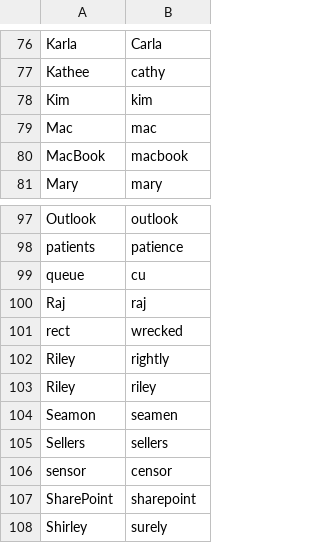
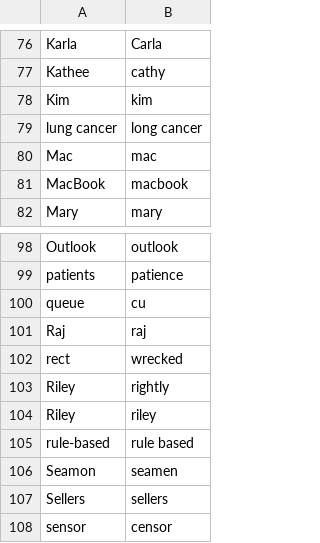
Before and after one commit to nriley/talon_community, a CSV file: settings/words_to_replace.csv, drawn as a sheet; only a part is shown, gaps mark what is left out; the shorter side is filled out with more unchanged rows; the diff names each change by its address in the sheet, - before the commit and + after, or states it on an @@ line.

Commit message:
Vocabulary.

```diff
--- a/settings/words_to_replace.csv
+++ b/settings/words_to_replace.csv
+row 79: lung cancer | long cancer
+row 105: rule-based | rule based
```
